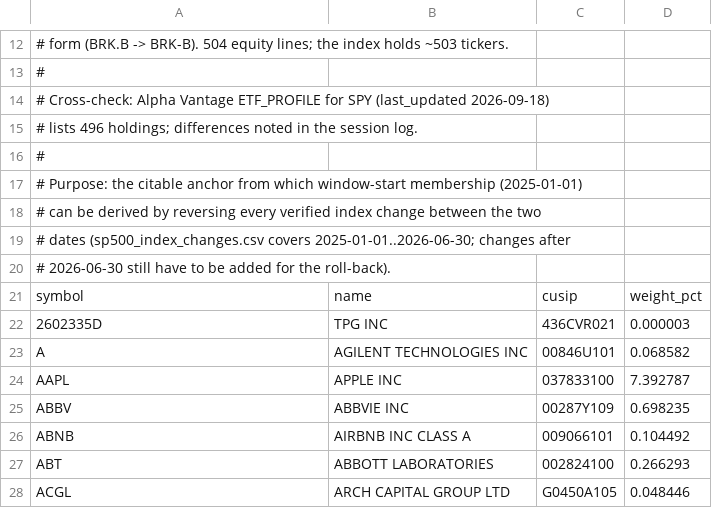
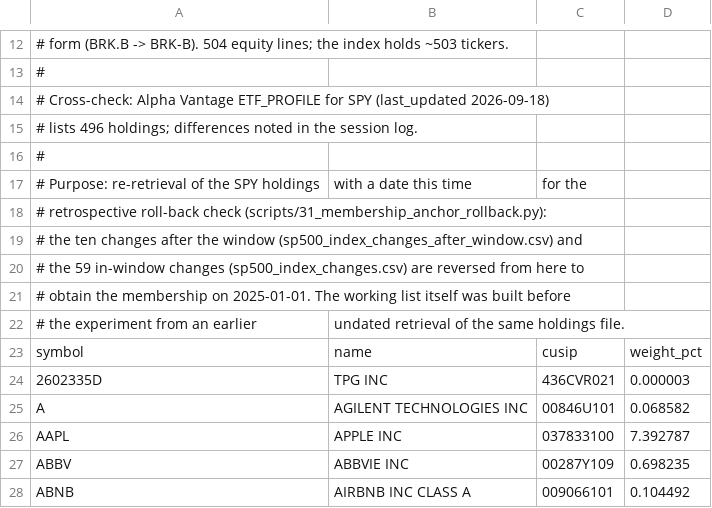
Before and after one commit to EmilHerzberg/multiagent-earnings-forecast, a CSV file: dataset/sp500_constituents_current_2026-09-21.csv, drawn as a sheet; only a part is shown, gaps mark what is left out; the shorter side is filled out with more unchanged rows.

Commit message:
Membership documentation aligned with the write-up: how the two files were made, two retrospective checks, known gaps; add the historical-list check

```diff
--- a/dataset/sp500_constituents_current_2026-09-21.csv
+++ b/dataset/sp500_constituents_current_2026-09-21.csv
@@ -16,6 +16,8 @@
 #
-# Purpose: the citable anchor from which window-start membership (2025-01-01)
-# can be derived by reversing every verified index change between the two
-# dates (sp500_index_changes.csv covers 2025-01-01..2026-06-30; changes after
-# 2026-06-30 still have to be added for the roll-back).
+# Purpose: re-retrieval of the SPY holdings, with a date this time, for the
+# retrospective roll-back check (scripts/31_membership_anchor_rollback.py):
+# the ten changes after the window (sp500_index_changes_after_window.csv) and
+# the 59 in-window changes (sp500_index_changes.csv) are reversed from here to
+# obtain the membership on 2025-01-01. The working list itself was built before
+# the experiment from an earlier, undated retrieval of the same holdings file.
 symbol,name,cusip,weight_pct
```
Also changed, not shown: dataset/sp500_index_changes.csv, 8 other files.
